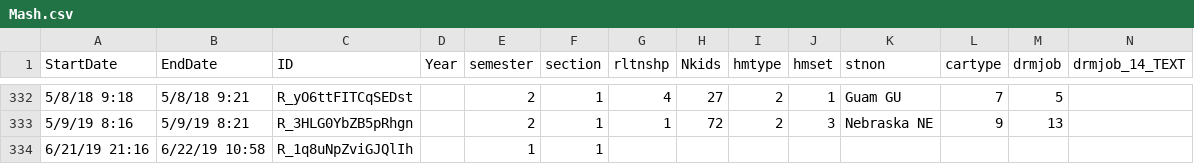
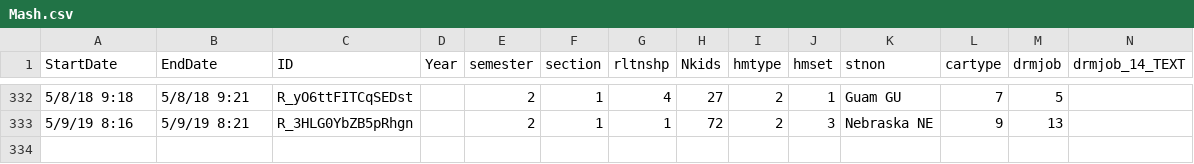
Before and after one commit to docmartin99/PSYCH302_F24, a CSV file: Data/Mash.csv, drawn as a sheet; only a part is shown, gaps mark what is left out; rows hold the shown columns only; the diff names each change by its address in the sheet, - before the commit and + after, or states it on an @@ line.

Commit message:
Add files via upload

```diff
--- a/Data/Mash.csv
+++ b/Data/Mash.csv
-row 334: 6/21/19 21:16 | 6/22/19 10:58 | R_1q8uNpZviGJQlIh |  | 1 | 1
```
